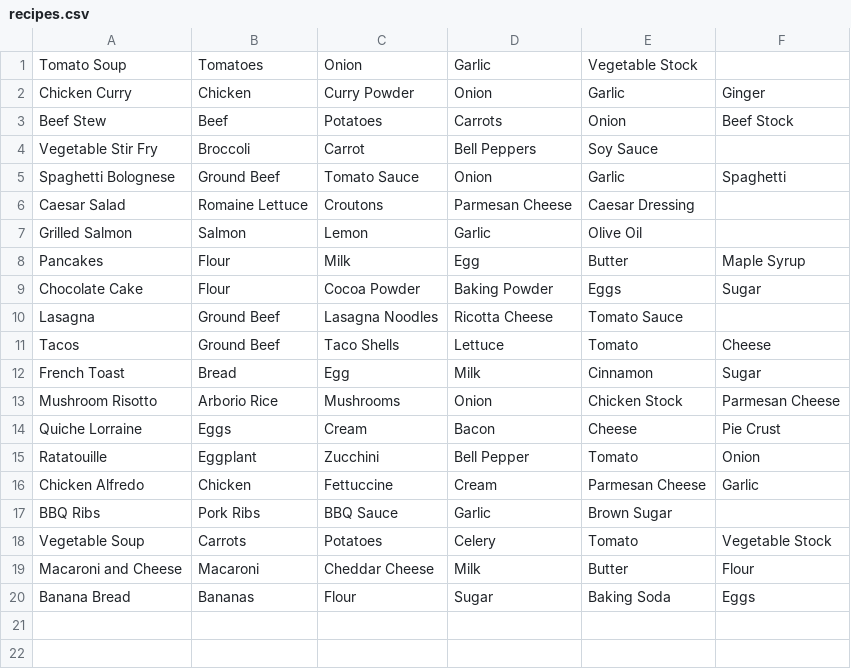
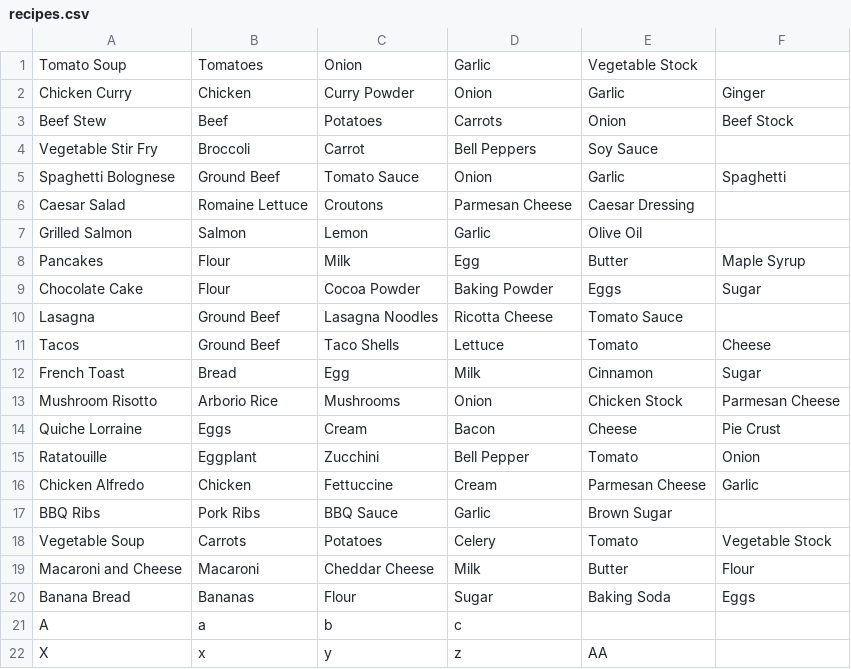
Before and after one commit to SLStudioLesson/chapter3assessment-MasashiNaito622, a CSV file: app/src/main/resources/recipes.csv, drawn as a sheet; the diff names each change by its address in the sheet, - before the commit and + after, or states it on an @@ line.

```diff
--- a/app/src/main/resources/recipes.csv
+++ b/app/src/main/resources/recipes.csv
+row 21: A | a | b | c
+row 22: X | x | y | z | AA
```
Also changed, not shown: 2 other files.
